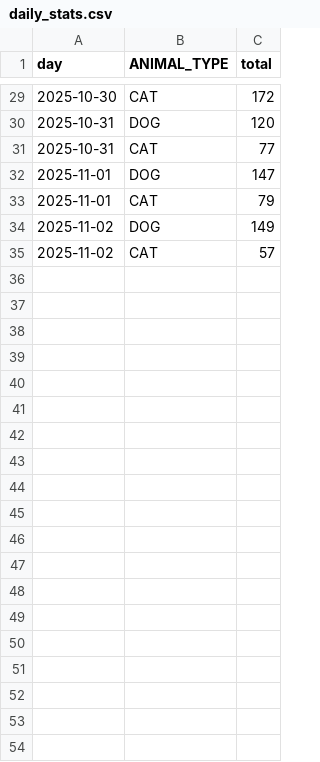
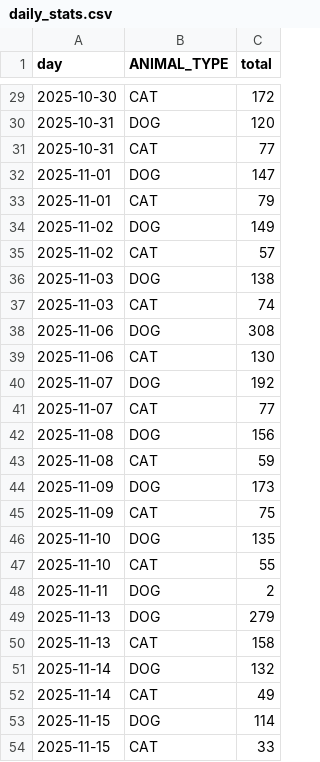
Before and after one commit to xprsayeem/astro-bento-portfolio, a CSV file: public/data/daily_stats.csv, drawn as a sheet; only a part is shown, gaps mark what is left out; the diff covers the shown part only; the diff names each change by its address in the sheet, - before the commit and + after, or states it on an @@ line.

```diff
--- a/public/data/daily_stats.csv
+++ b/public/data/daily_stats.csv
+row 36: 2025-11-03 | DOG | 138
+row 37: 2025-11-03 | CAT | 74
+row 38: 2025-11-06 | DOG | 308
+row 39: 2025-11-06 | CAT | 130
+row 40: 2025-11-07 | DOG | 192
+row 41: 2025-11-07 | CAT | 77
+row 42: 2025-11-08 | DOG | 156
+row 43: 2025-11-08 | CAT | 59
+row 44: 2025-11-09 | DOG | 173
+row 45: 2025-11-09 | CAT | 75
+row 46: 2025-11-10 | DOG | 135
+row 47: 2025-11-10 | CAT | 55
+row 48: 2025-11-11 | DOG | 2
+row 49: 2025-11-13 | DOG | 279
+row 50: 2025-11-13 | CAT | 158
+row 51: 2025-11-14 | DOG | 132
+row 52: 2025-11-14 | CAT | 49
+row 53: 2025-11-15 | DOG | 114
+row 54: 2025-11-15 | CAT | 33
```
Also changed, not shown: 12 added rows elsewhere in this file, public/data/breed_share_citywide_all_years.csv, public/data/gold_health.csv, 3 other files.
